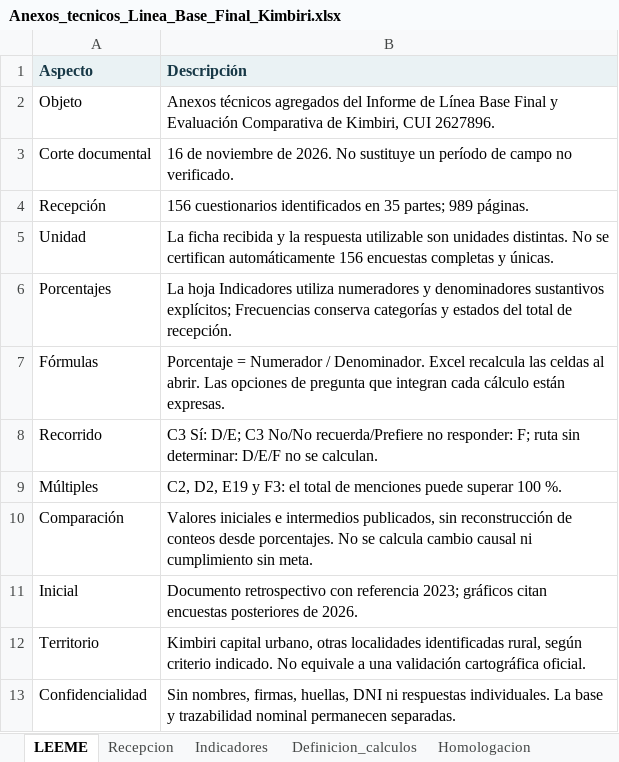
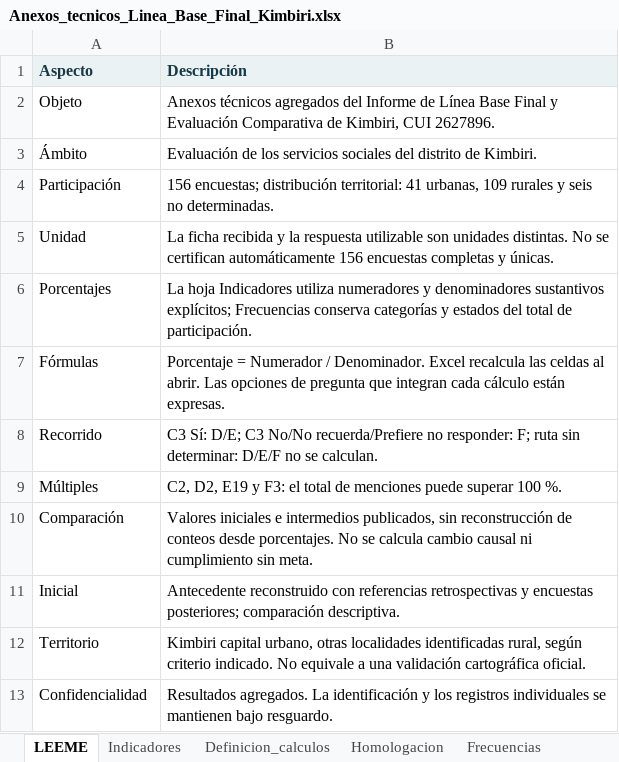
Before and after one commit to equipolej/kimbiri, an Excel workbook: documentos/Anexos_tecnicos_Linea_Base_Final_Kimbiri.xlsx, sheet LEEME, drawn as a sheet; values as stored, in another font and other column widths than the file's, no borders; table styles not drawn; removed rows and columns are numbered as before the commit, all else as after; the diff names each change by its address in the sheet, - before the commit and + after, or states it on an @@ line.

```diff
--- a/documentos/Anexos_tecnicos_Linea_Base_Final_Kimbiri.xlsx (sheet LEEME)
+++ b/documentos/Anexos_tecnicos_Linea_Base_Final_Kimbiri.xlsx (sheet LEEME)
-sheet tab: Recepcion
-row 3: Corte documental | 16 de noviembre de 2026. No sustituye un período de campo no verificado.
-row 4: Recepción | 156 cuestionarios identificados en 35 partes; 989 páginas.
+row 3: Ámbito | Evaluación de los servicios sociales del distrito de Kimbiri.
+row 4: Participación | 156 encuestas; distribución territorial: 41 urbanas, 109 rurales y seis no determinadas.
-B6 (Descripción): …total de recepción.
+B6 (Descripción): …total de participación.
-B11 (Descripción): Documento retrospectivo con referencia 2023; gráficos citan encuestas posteriores de 2026.
+B11 (Descripción): Antecedente reconstruido con referencias retrospectivas y encuestas posteriores; comparación descriptiva.
-B13 (Descripción): Sin nombres, firmas, huellas, DNI ni respuestas individuales. La base y trazabilidad nominal permanecen separadas.
+B13 (Descripción): Resultados agregados. La identificación y los registros individuales se mantienen bajo resguardo.
```
Also changed, not shown: sheet Participacion, sheet Homologacion, sheet Referencias_historicas, other sheet tabs, 2 other files.
